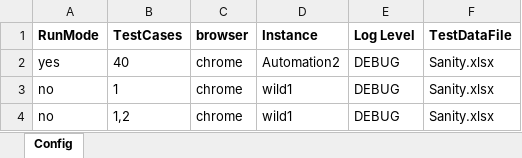
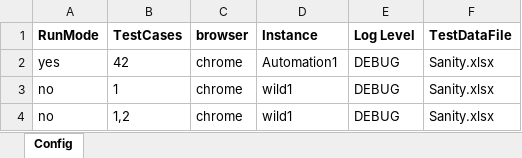
Before and after one commit to sandeepdoddi14/yetendra, an Excel workbook: leave/src/main/resources/Config.xlsx, sheet Config, drawn as a sheet; values as stored, in another font and other column widths than the file's, no borders; the diff names each change by its address in the sheet, - before the commit and + after, or states it on an @@ line.

Commit message:
leave balnce 11-20

```diff
--- a/leave/src/main/resources/Config.xlsx (sheet Config)
+++ b/leave/src/main/resources/Config.xlsx (sheet Config)
-B2 (TestCases): 40
+B2 (TestCases): 42
-D2 (Instance): Automation2
+D2 (Instance): Automation1
```
Also changed, not shown: 3 other files.
